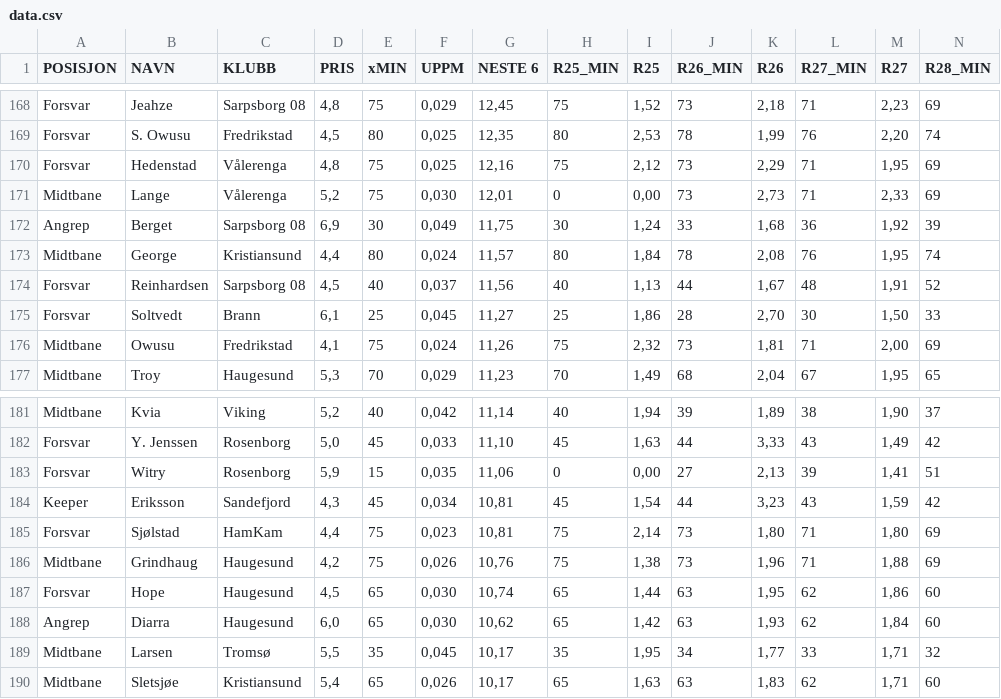
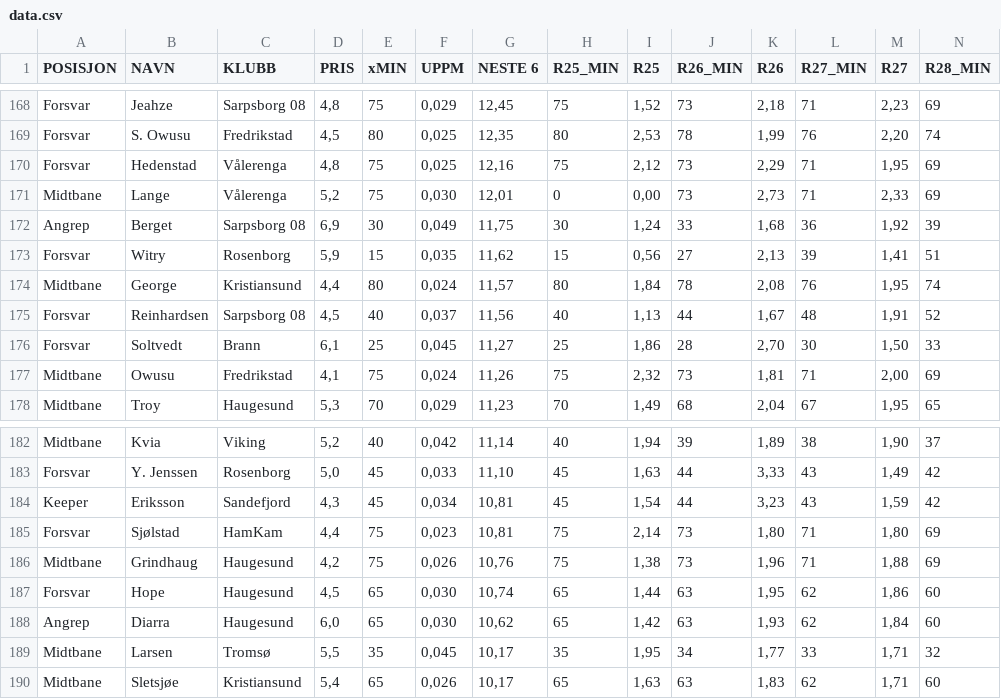
Before and after one commit to 93pejoh/eliteheimen-data, a CSV file: data.csv, drawn as a sheet; only a part is shown, gaps mark what is left out; removed rows and columns are numbered as before the commit, all else as after; rows hold the shown columns only; the diff names each change by its address in the sheet, - before the commit and + after, or states it on an @@ line.

Commit message:
Add files via upload

```diff
--- a/data.csv
+++ b/data.csv
+row 173: Forsvar | Witry | Rosenborg | 5,9 | 15 | 0,035 | 11,62 | 15 | 0,56 | 27 | 2,13 | 39 | 1,41 | 51
-row 183: Forsvar | Witry | Rosenborg | 5,9 | 15 | 0,035 | 11,06 | 0 | 0,00 | 27 | 2,13 | 39 | 1,41 | 51
```
